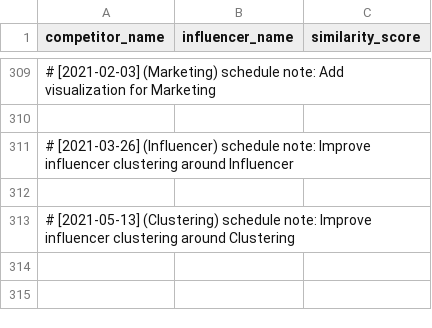
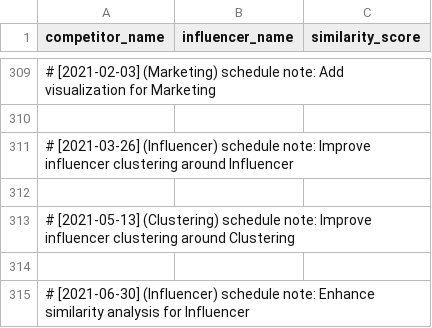
Before and after one commit to martindao/PM_Smart-Market-AI, a CSV file: Analysis Module/Results/use_vito/competitor_influencer_similarity.csv, drawn as a sheet; only a part is shown, gaps mark what is left out; the diff names each change by its address in the sheet, - before the commit and + after, or states it on an @@ line.

Commit message:
Enhance similarity analysis for Influencer

```diff
--- a/Analysis Module/Results/use_vito/competitor_influencer_similarity.csv
+++ b/Analysis Module/Results/use_vito/competitor_influencer_similarity.csv
+row 314: (empty)
+row 315: # [2021-06-30] (Influencer) schedule note: Enhance similarity analysis for Influencer
```
